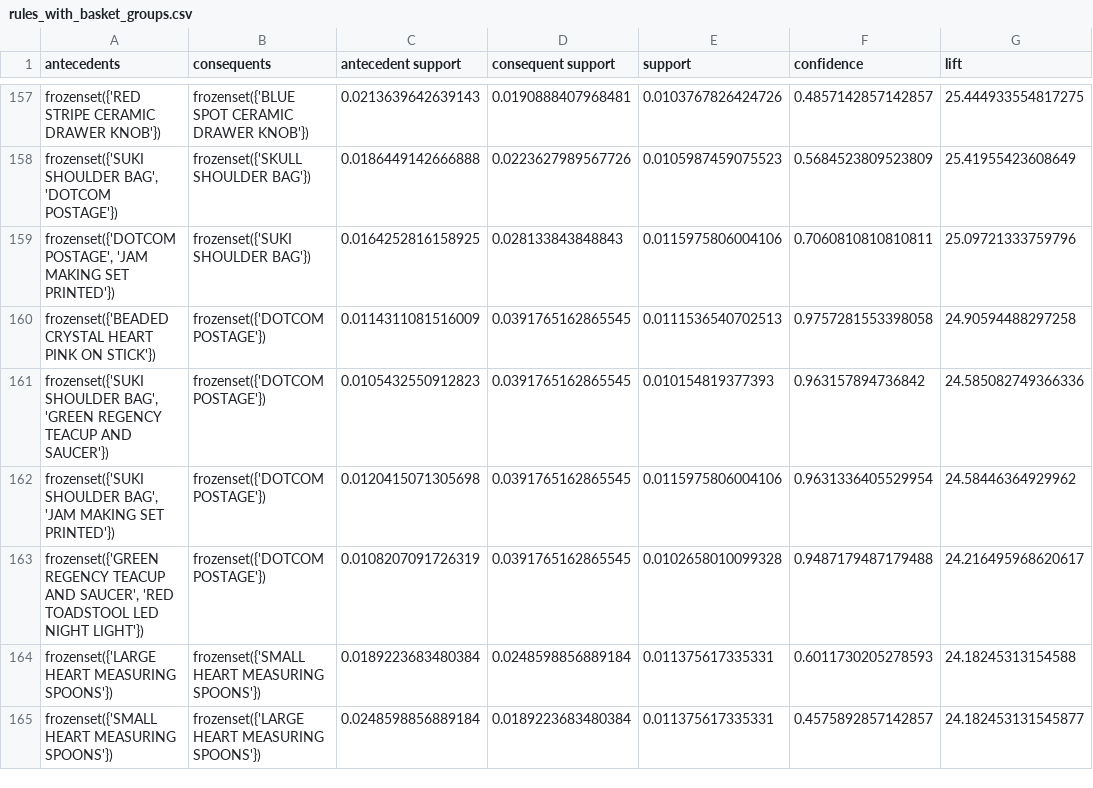
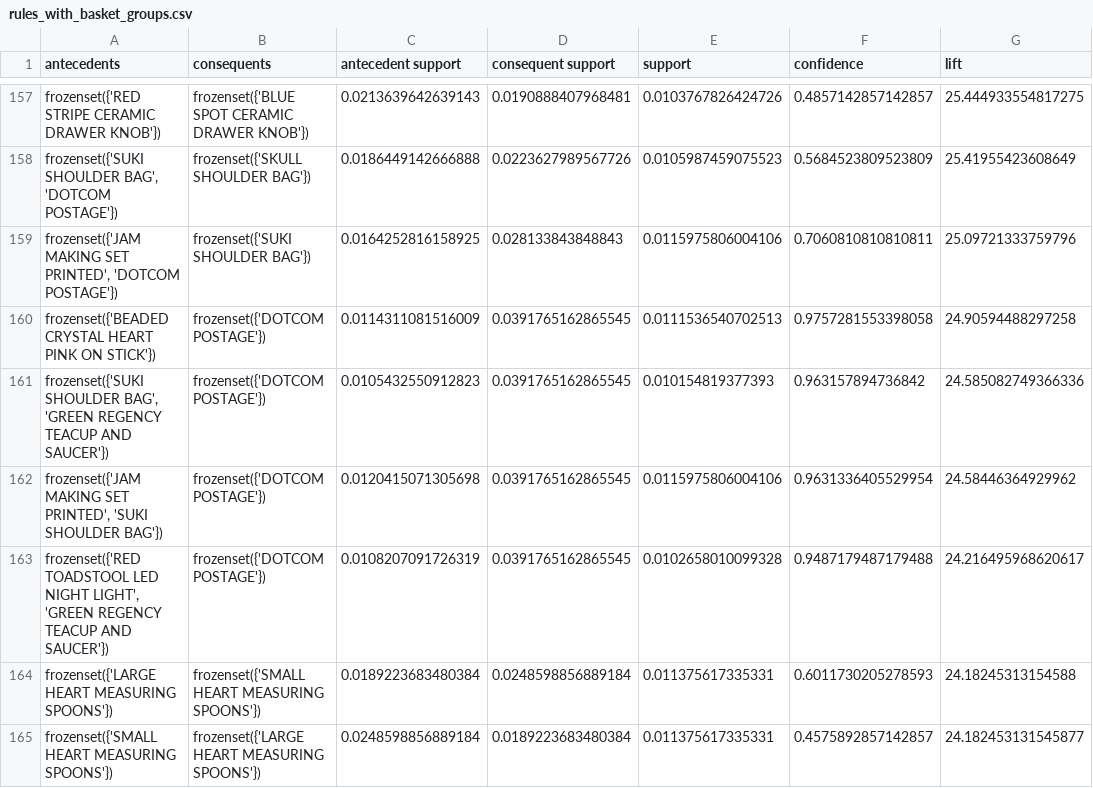
Before and after one commit to HoaiNammm/shop_cluster_, a CSV file: data/processed/rules_with_basket_groups.csv, drawn as a sheet; only a part is shown, gaps mark what is left out; the diff covers the shown part only; the diff names each change by its address in the sheet, - before the commit and + after, or states it on an @@ line.

```diff
--- a/data/processed/rules_with_basket_groups.csv
+++ b/data/processed/rules_with_basket_groups.csv
-A159 (antecedents): frozenset({'DOTCOM POSTAGE', 'JAM MAKING SET PRINTED'})
+A159 (antecedents): frozenset({'JAM MAKING SET PRINTED', 'DOTCOM POSTAGE'})
-A162 (antecedents): frozenset({'SUKI SHOULDER BAG', 'JAM MAKING SET PRINTED'})
+A162 (antecedents): frozenset({'JAM MAKING SET PRINTED', 'SUKI SHOULDER BAG'})
-A163 (antecedents): frozenset({'GREEN REGENCY TEACUP AND SAUCER', 'RED TOADSTOOL LED NIGHT LIGHT'})
+A163 (antecedents): frozenset({'RED TOADSTOOL LED NIGHT LIGHT', 'GREEN REGENCY TEACUP AND SAUCER'})
```
Also changed, not shown: 18 edited cells elsewhere in this file, data/processed/customer_clusters_from_rules.csv, data/processed/rules_apriori_filtered.csv, 12 other files.
